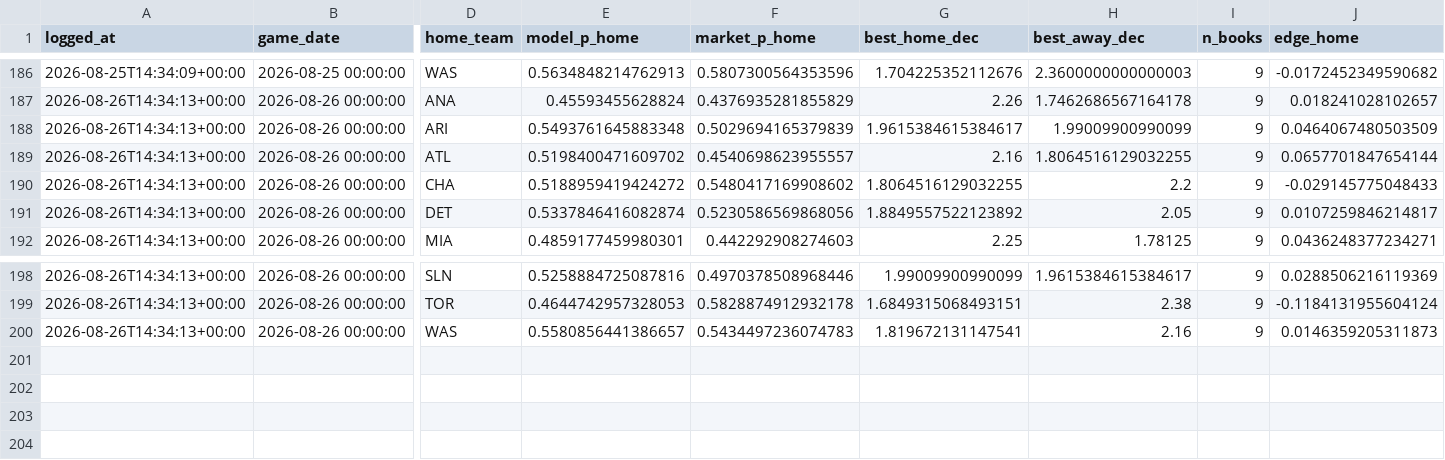
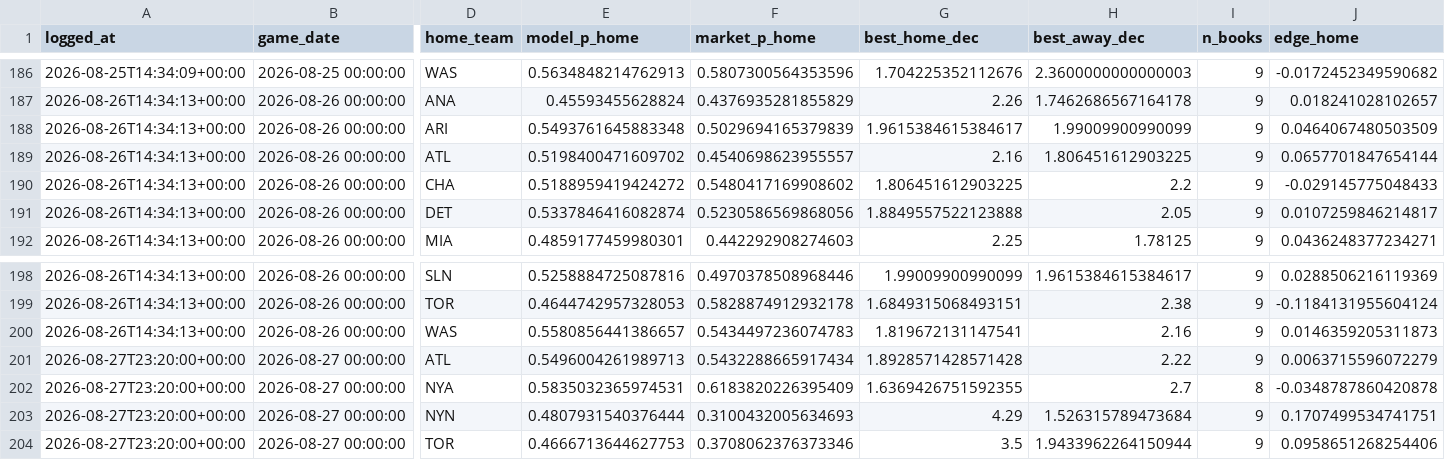
Before and after one commit to ivan-marjanovic/mlb-forecasting, a CSV file: live_predictions.csv, drawn as a sheet; only a part is shown, gaps mark what is left out; rows hold the shown columns only; the diff names each change by its address in the sheet, - before the commit and + after, or states it on an @@ line.

```diff
--- a/live_predictions.csv
+++ b/live_predictions.csv
-H189 (best_away_dec): 1.8064516129032255
+H189 (best_away_dec): 1.806451612903225
-G190 (best_home_dec): 1.8064516129032255
+G190 (best_home_dec): 1.806451612903225
-G191 (best_home_dec): 1.8849557522123892
+G191 (best_home_dec): 1.8849557522123888
+row 201: 2026-08-27T23:20:00+00:00 | 2026-08-27 00:00:00 | ATL | 0.5496004261989713 | 0.5432288665917434 | 1.8928571428571428 | 2.22 | 9 | 0.0063715596072279
+row 202: 2026-08-27T23:20:00+00:00 | 2026-08-27 00:00:00 | NYA | 0.5835032365974531 | 0.6183820226395409 | 1.6369426751592355 | 2.7 | 8 | -0.0348787860420878
+row 203: 2026-08-27T23:20:00+00:00 | 2026-08-27 00:00:00 | NYN | 0.4807931540376444 | 0.3100432005634693 | 4.29 | 1.526315789473684 | 9 | 0.1707499534741751
+row 204: 2026-08-27T23:20:00+00:00 | 2026-08-27 00:00:00 | TOR | 0.4666713644627753 | 0.3708062376373346 | 3.5 | 1.9433962264150944 | 9 | 0.0958651268254406
```
